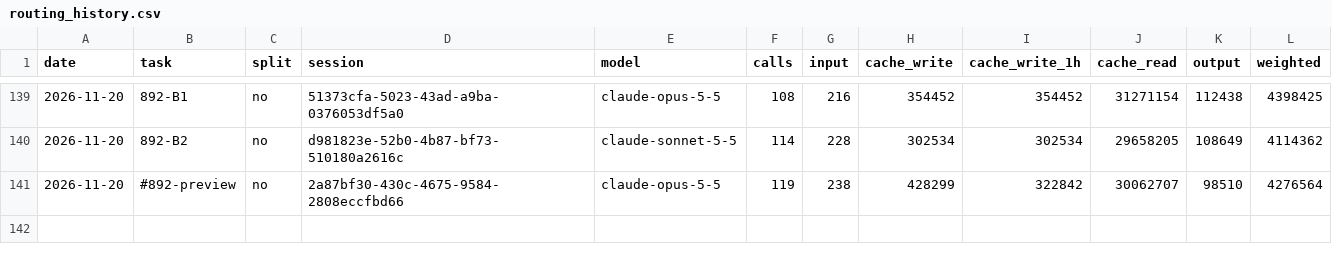
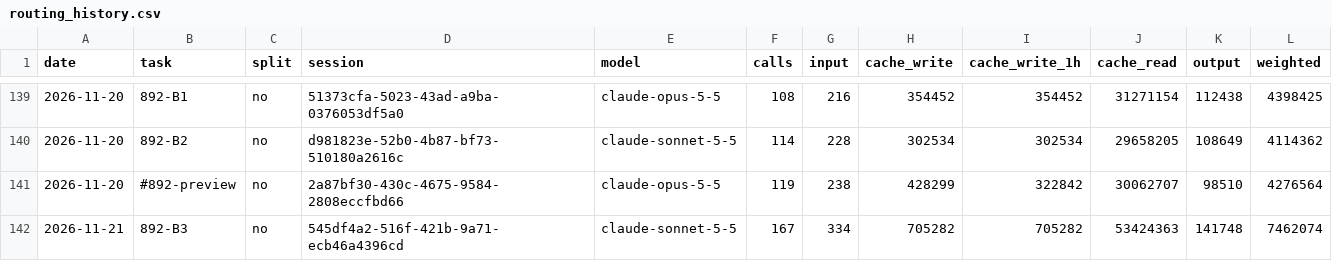
Before and after one commit to Maeximilion/Maex-Voice-Agent, a CSV file: docs/metrics/routing_history.csv, drawn as a sheet; only a part is shown, gaps mark what is left out.

Commit message:
chore(site): cut dead code of the demo sheets, record usage (#892 B3)

```diff
--- a/docs/metrics/routing_history.csv
+++ b/docs/metrics/routing_history.csv
@@ -141 +141,2 @@ date,task,split,session,model,calls,input,cache_write,cache_write_1h,cache_read,
 2026-11-20,#892-preview,no,2a87bf30-430c-4675-9584-2808eccfbd66,claude-opus-5-5,119,238,428299,322842,30062707,98510,4276564
+2026-11-21,892-B3,no,545df4a2-516f-421b-9a71-ecb46a4396cd,claude-sonnet-5-5,167,334,705282,705282,53424363,141748,7462074
```
Also changed, not shown: docs/metrics/context_history.csv, 2 other files.
